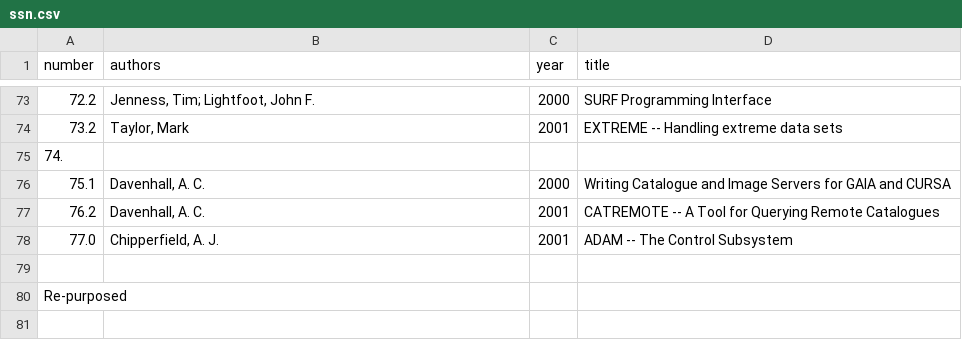
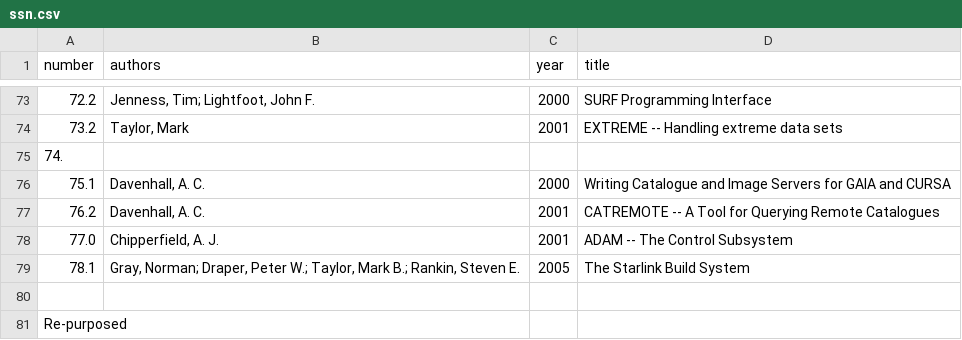
Before and after one commit to Starlink/adspubs, a CSV file: stardocs/ssn.csv, drawn as a sheet; only a part is shown, gaps mark what is left out; the shorter side is filled out with more unchanged rows.

```diff
--- a/stardocs/ssn.csv
+++ b/stardocs/ssn.csv
@@ -78,2 +78,3 @@ number|authors|year|title
 77.0|Chipperfield, A. J.|2001|ADAM -- The Control Subsystem
+78.1|Gray, Norman; Draper, Peter W.; Taylor, Mark B.; Rankin, Steven E.|2005|The Starlink Build System
 
```
Also changed, not shown: 1 other file.
